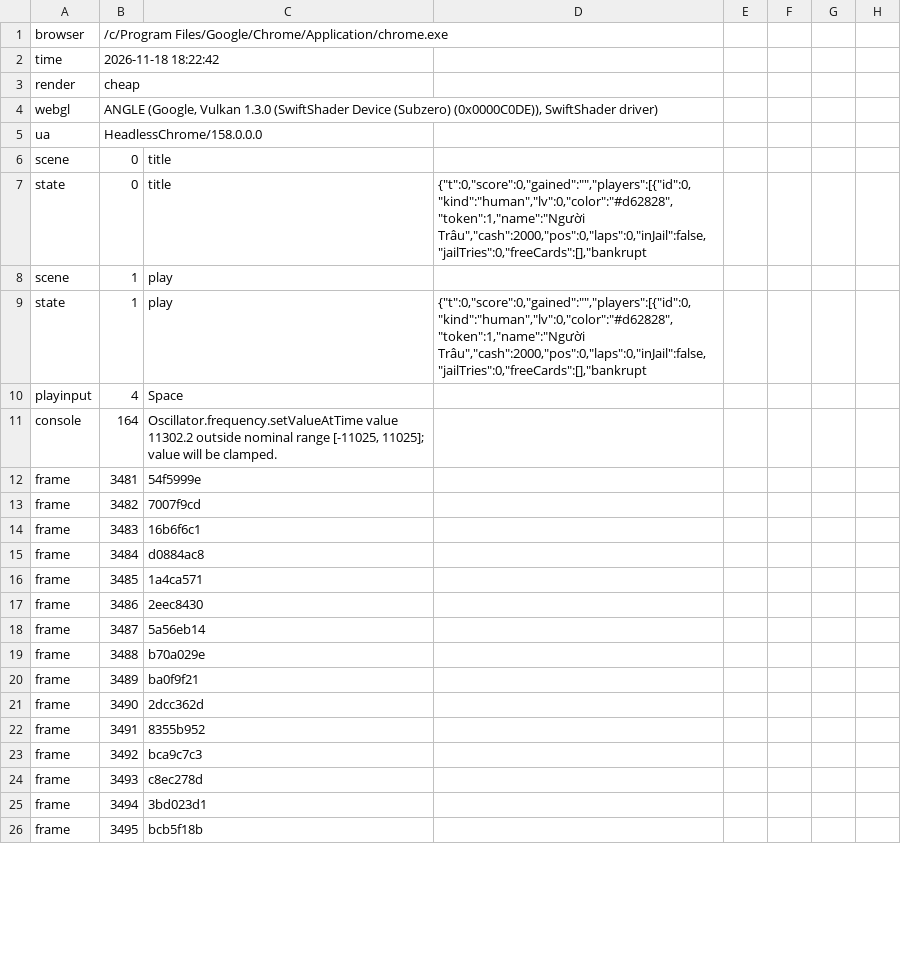
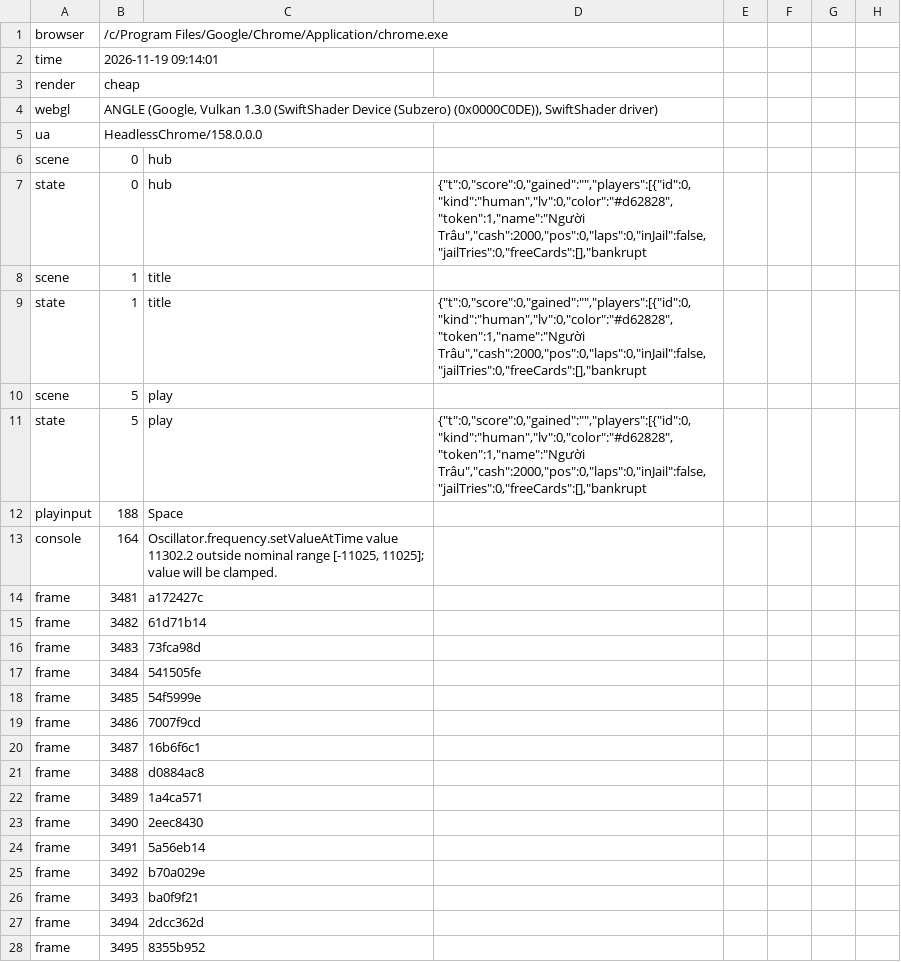
Before and after one commit to hgbao85/cotyphu, a TSV file: production/qa/evidence/grow-ty-phu-dat-viet/accepted.tsv, drawn as a sheet; only a part is shown; the diff covers the shown part only.

```diff
--- a/production/qa/evidence/grow-ty-phu-dat-viet/accepted.tsv
+++ b/production/qa/evidence/grow-ty-phu-dat-viet/accepted.tsv
@@ -1,3 +1,3 @@
 browser	/c/Program Files/Google/Chrome/Application/chrome.exe
-time	2026-11-18 18:22:42
+time	2026-11-19 09:14:01
 render	cheap
@@ -5,22 +5,24 @@ webgl	ANGLE (Google, Vulkan 1.3.0 (SwiftShader Device (Subzero) (0x0000C0DE)), S
 ua	HeadlessChrome/158.0.0.0
-scene	0	title
-state	0	title	{"t":0,"score":0,"gained":"","players":[{"id":0,"kind":"human","lv":0,"color":"#d62828","token":1,"name":"Người Trâu","cash":2000,"pos":0,"laps":0,"inJail":false,"jailTries":0,"freeCards":[],"bankrupt
-scene	1	play
-state	1	play	{"t":0,"score":0,"gained":"","players":[{"id":0,"kind":"human","lv":0,"color":"#d62828","token":1,"name":"Người Trâu","cash":2000,"pos":0,"laps":0,"inJail":false,"jailTries":0,"freeCards":[],"bankrupt
-playinput	4	Space
+scene	0	hub
+state	0	hub	{"t":0,"score":0,"gained":"","players":[{"id":0,"kind":"human","lv":0,"color":"#d62828","token":1,"name":"Người Trâu","cash":2000,"pos":0,"laps":0,"inJail":false,"jailTries":0,"freeCards":[],"bankrupt
+scene	1	title
+state	1	title	{"t":0,"score":0,"gained":"","players":[{"id":0,"kind":"human","lv":0,"color":"#d62828","token":1,"name":"Người Trâu","cash":2000,"pos":0,"laps":0,"inJail":false,"jailTries":0,"freeCards":[],"bankrupt
+scene	5	play
+state	5	play	{"t":0,"score":0,"gained":"","players":[{"id":0,"kind":"human","lv":0,"color":"#d62828","token":1,"name":"Người Trâu","cash":2000,"pos":0,"laps":0,"inJail":false,"jailTries":0,"freeCards":[],"bankrupt
+playinput	188	Space
 console	164	Oscillator.frequency.setValueAtTime value 11302.2 outside nominal range [-11025, 11025]; value will be clamped.
-frame	3481	54f5999e
-frame	3482	7007f9cd
-frame	3483	16b6f6c1
-frame	3484	d0884ac8
-frame	3485	1a4ca571
-frame	3486	2eec8430
-frame	3487	5a56eb14
-frame	3488	b70a029e
-frame	3489	ba0f9f21
-frame	3490	2dcc362d
-frame	3491	8355b952
-frame	3492	bca9c7c3
-frame	3493	c8ec278d
-frame	3494	3bd023d1
-frame	3495	bcb5f18b
+frame	3481	a172427c
+frame	3482	61d71b14
+frame	3483	73fca98d
+frame	3484	541505fe
+frame	3485	54f5999e
+frame	3486	7007f9cd
+frame	3487	16b6f6c1
+frame	3488	d0884ac8
+frame	3489	1a4ca571
+frame	3490	2eec8430
+frame	3491	5a56eb14
+frame	3492	b70a029e
+frame	3493	ba0f9f21
+frame	3494	2dcc362d
+frame	3495	8355b952
```
Also changed, not shown: 1 added row, 1 removed row, 3 moved rows and 121 edited cells elsewhere in this file, production/qa/evidence/grow-ty-phu-dat-viet/story.tsv, 26 other files.
